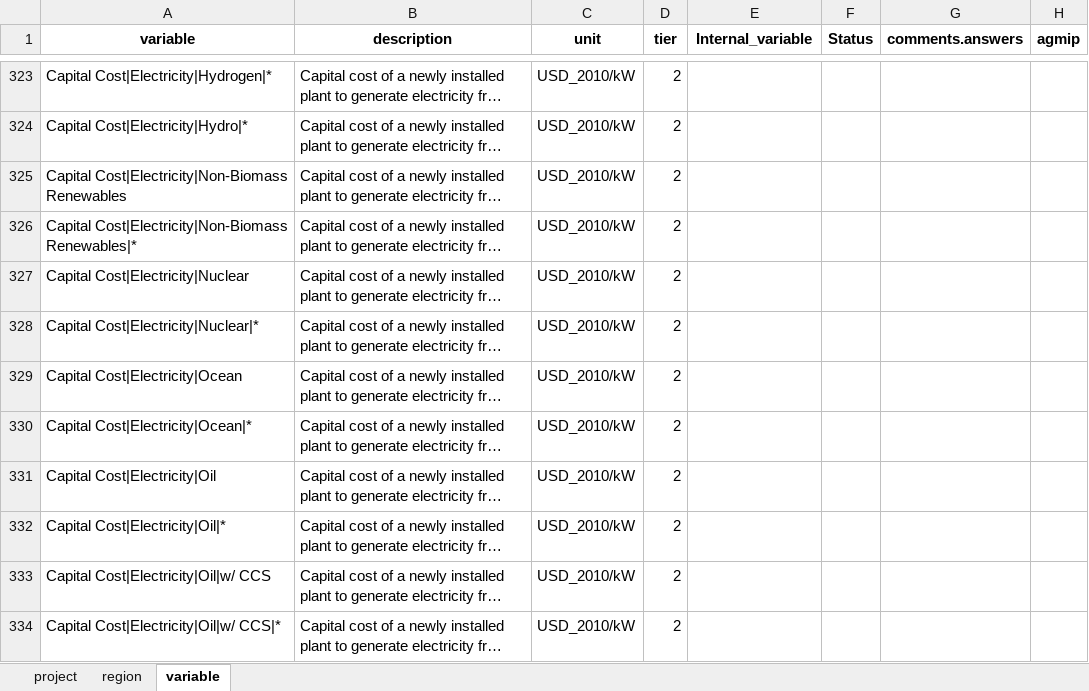
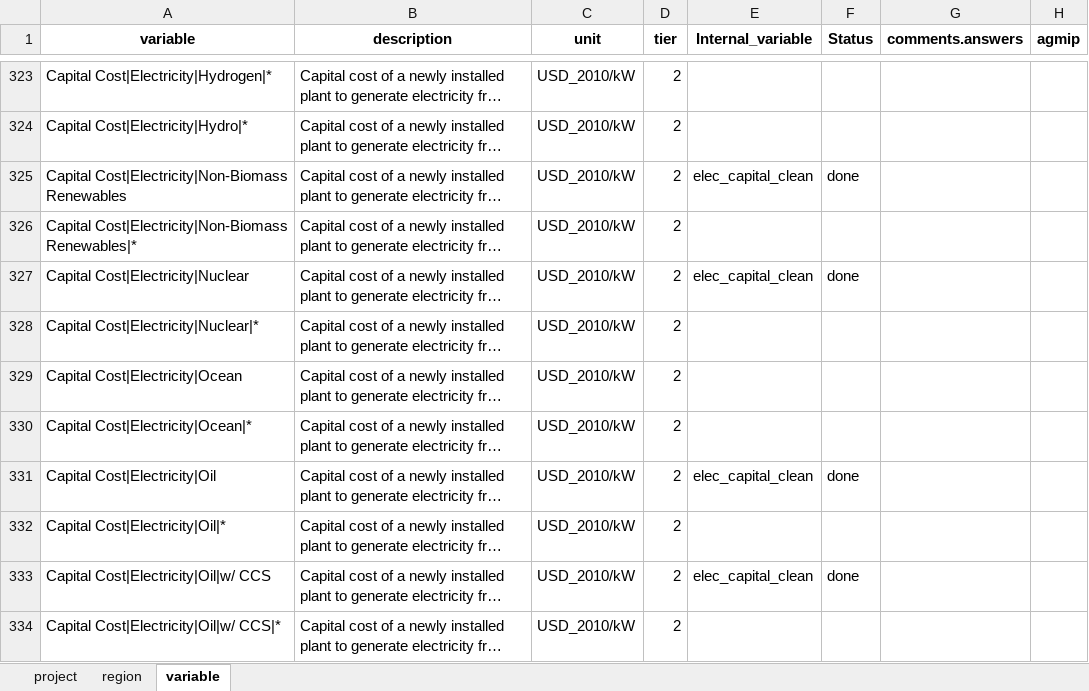
Before and after one commit to GCAM-KAIST/gcamreport-kaist, an Excel workbook: inst/extdata/template/GCAM7.0/common-definitions-template.xlsx, sheet variable, drawn as a sheet; only a part is shown, gaps mark what is left out; long unchanged cells end in …; values as stored, in another font and other column widths than the file's, no borders; the diff covers the shown part only; the diff names each change by its address in the sheet, - before the commit and + after, or states it on an @@ line.

Commit message:
ComDef: add Capital Cost var

```diff
--- a/inst/extdata/template/GCAM7.0/common-definitions-template.xlsx (sheet variable)
+++ b/inst/extdata/template/GCAM7.0/common-definitions-template.xlsx (sheet variable)
-E325 (Internal_variable): (empty)
+E325 (Internal_variable): elec_capital_clean
-F325 (Status): (empty)
+F325 (Status): done
-E327 (Internal_variable): (empty)
+E327 (Internal_variable): elec_capital_clean
-F327 (Status): (empty)
+F327 (Status): done
-E331 (Internal_variable): (empty)
+E331 (Internal_variable): elec_capital_clean
-F331 (Status): (empty)
+F331 (Status): done
-E333 (Internal_variable): (empty)
+E333 (Internal_variable): elec_capital_clean
-F333 (Status): (empty)
+F333 (Status): done
```
Also changed, not shown: 92 added rows and 59 edited cells elsewhere in this sheet, sheet project, inst/extdata/template/GCAM7.1/common-definitions-template.xlsx, inst/extdata/template/GCAM7.2/common-definitions-template.xlsx, 12 other files.
